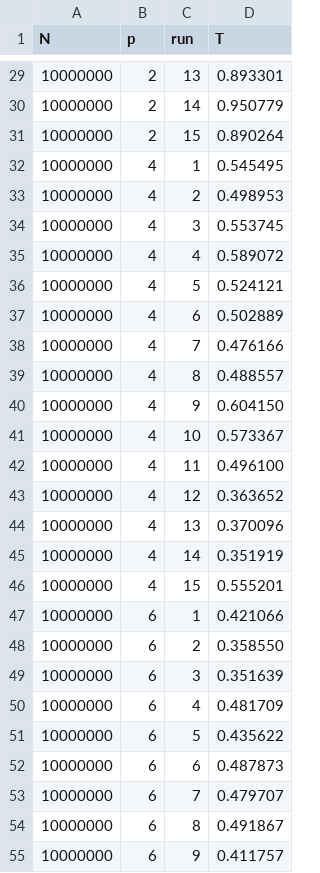
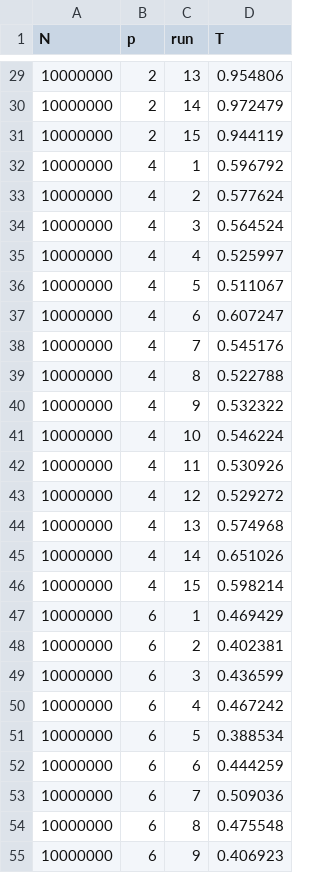
Before and after one commit to GoJIub/OS, a CSV file: Lab2/data/results.csv, drawn as a sheet; only a part is shown, gaps mark what is left out; the diff covers the shown part only.

```diff
--- a/Lab2/data/results.csv
+++ b/Lab2/data/results.csv
@@ -29,27 +29,27 @@ N,p,run,T
-10000000,2,13,0.893301
-10000000,2,14,0.950779
-10000000,2,15,0.890264
-10000000,4,1,0.545495
-10000000,4,2,0.498953
-10000000,4,3,0.553745
-10000000,4,4,0.589072
-10000000,4,5,0.524121
-10000000,4,6,0.502889
-10000000,4,7,0.476166
-10000000,4,8,0.488557
-10000000,4,9,0.604150
-10000000,4,10,0.573367
-10000000,4,11,0.496100
-10000000,4,12,0.363652
-10000000,4,13,0.370096
-10000000,4,14,0.351919
-10000000,4,15,0.555201
-10000000,6,1,0.421066
-10000000,6,2,0.358550
-10000000,6,3,0.351639
-10000000,6,4,0.481709
-10000000,6,5,0.435622
-10000000,6,6,0.487873
-10000000,6,7,0.479707
-10000000,6,8,0.491867
-10000000,6,9,0.411757
+10000000,2,13,0.954806
+10000000,2,14,0.972479
+10000000,2,15,0.944119
+10000000,4,1,0.596792
+10000000,4,2,0.577624
+10000000,4,3,0.564524
+10000000,4,4,0.525997
+10000000,4,5,0.511067
+10000000,4,6,0.607247
+10000000,4,7,0.545176
+10000000,4,8,0.522788
+10000000,4,9,0.532322
+10000000,4,10,0.546224
+10000000,4,11,0.530926
+10000000,4,12,0.529272
+10000000,4,13,0.574968
+10000000,4,14,0.651026
+10000000,4,15,0.598214
+10000000,6,1,0.469429
+10000000,6,2,0.402381
+10000000,6,3,0.436599
+10000000,6,4,0.467242
+10000000,6,5,0.388534
+10000000,6,6,0.444259
+10000000,6,7,0.509036
+10000000,6,8,0.475548
+10000000,6,9,0.406923
```
Also changed, not shown: 123 edited cells elsewhere in this file, Lab2/data/summary_N_10000000.csv, Lab2/data/summary_N_100000000.csv, 10 other files.
